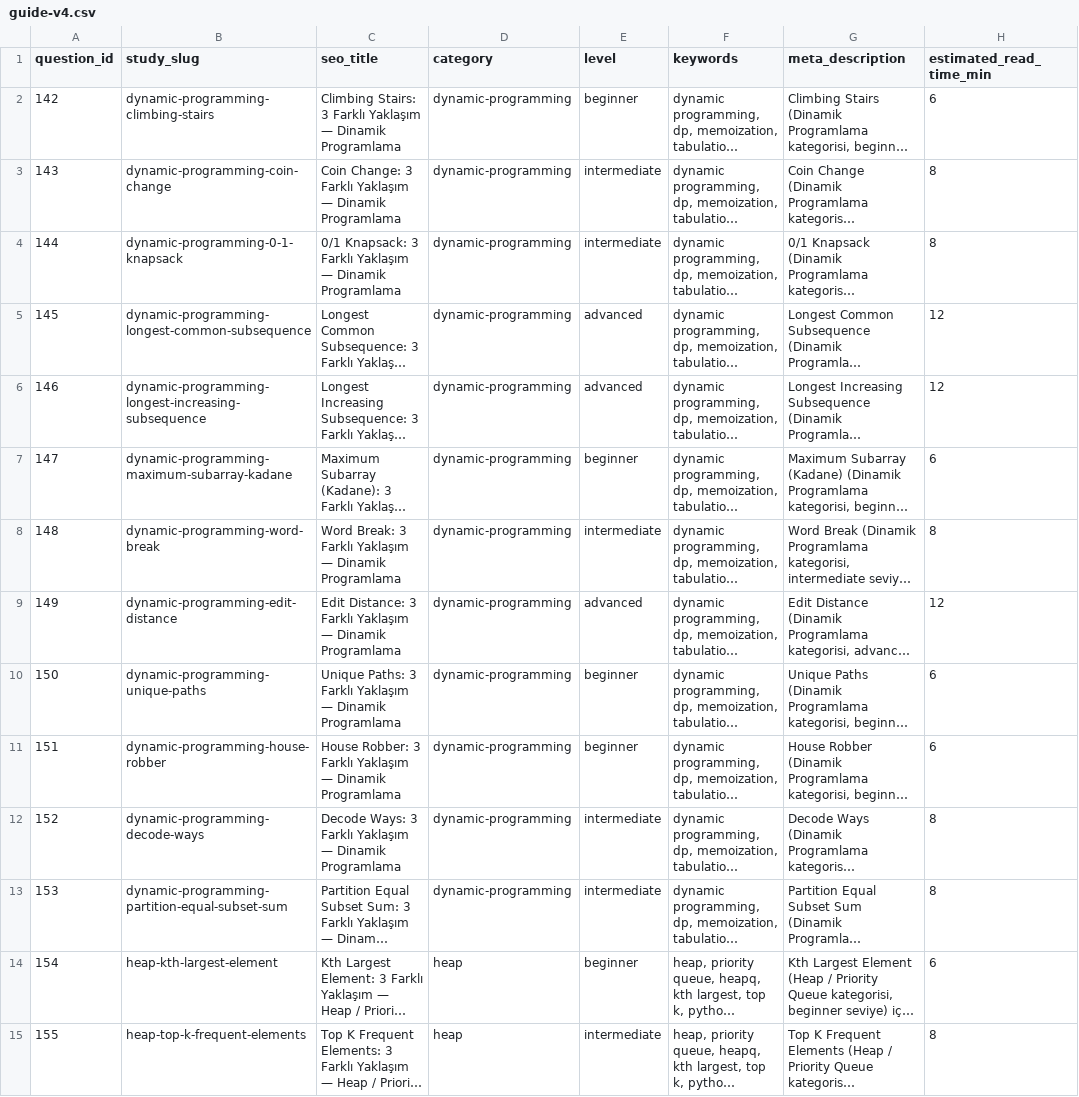
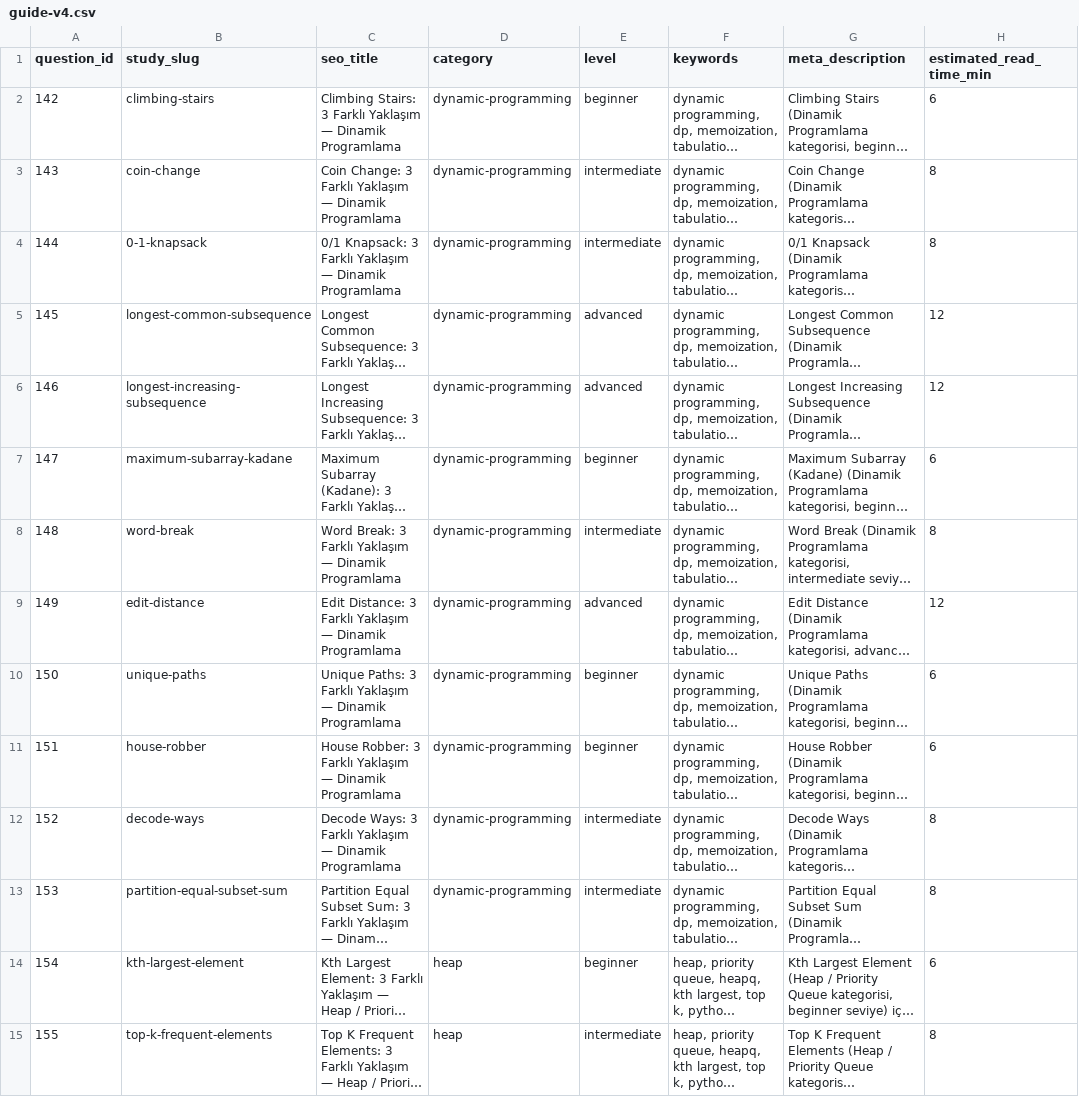
Before and after one commit to kaleminkuheylani/pymulakat-backend, a CSV file: data/guide-v4.csv, drawn as a sheet; only a part is shown; long unchanged cells end in …; the diff covers the shown part only; the diff names each change by its address in the sheet, - before the commit and + after, or states it on an @@ line.

Commit message:
fix(data): study_slug kategori prefix'ten arindirildi
Önceki: study_slug = 'dynamic-programming-climbing-stairs'
Yeni:   study_slug = 'climbing-stairs'

Neden:
- Frontend route = /interviews/[cat]/[slug]/study
  params.id = 'climbing-stairs' (kategorisiz title slug)
- Backend endpoint /api/v2/guides/by-slug/{slug} tam olarak o slug bekliyor
- Önceki format URL slug'ıyla çakıştığı için 404

Cache temizleme: Backend _GUIDE_CACHE modül seviyesinde bir kez yüklenir.
Deployment sonrası Railway fresh instance otomatik temiz olur.

Hash çakışma kontrolü: 0 duplicate (30 unique slug)

```diff
--- a/data/guide-v4.csv
+++ b/data/guide-v4.csv
-B2 (study_slug): dynamic-programming-climbing-stairs
+B2 (study_slug): climbing-stairs
-B3 (study_slug): dynamic-programming-coin-change
+B3 (study_slug): coin-change
-B4 (study_slug): dynamic-programming-0-1-knapsack
+B4 (study_slug): 0-1-knapsack
-B5 (study_slug): dynamic-programming-longest-common-subsequence
+B5 (study_slug): longest-common-subsequence
-B6 (study_slug): dynamic-programming-longest-increasing-subsequence
+B6 (study_slug): longest-increasing-subsequence
-B7 (study_slug): dynamic-programming-maximum-subarray-kadane
+B7 (study_slug): maximum-subarray-kadane
-B8 (study_slug): dynamic-programming-word-break
+B8 (study_slug): word-break
-B9 (study_slug): dynamic-programming-edit-distance
+B9 (study_slug): edit-distance
-B10 (study_slug): dynamic-programming-unique-paths
+B10 (study_slug): unique-paths
-B11 (study_slug): dynamic-programming-house-robber
+B11 (study_slug): house-robber
-B12 (study_slug): dynamic-programming-decode-ways
+B12 (study_slug): decode-ways
-B13 (study_slug): dynamic-programming-partition-equal-subset-sum
+B13 (study_slug): partition-equal-subset-sum
-B14 (study_slug): heap-kth-largest-element
+B14 (study_slug): kth-largest-element
-B15 (study_slug): heap-top-k-frequent-elements
+B15 (study_slug): top-k-frequent-elements
```
Also changed, not shown: 16 edited cells elsewhere in this file.
